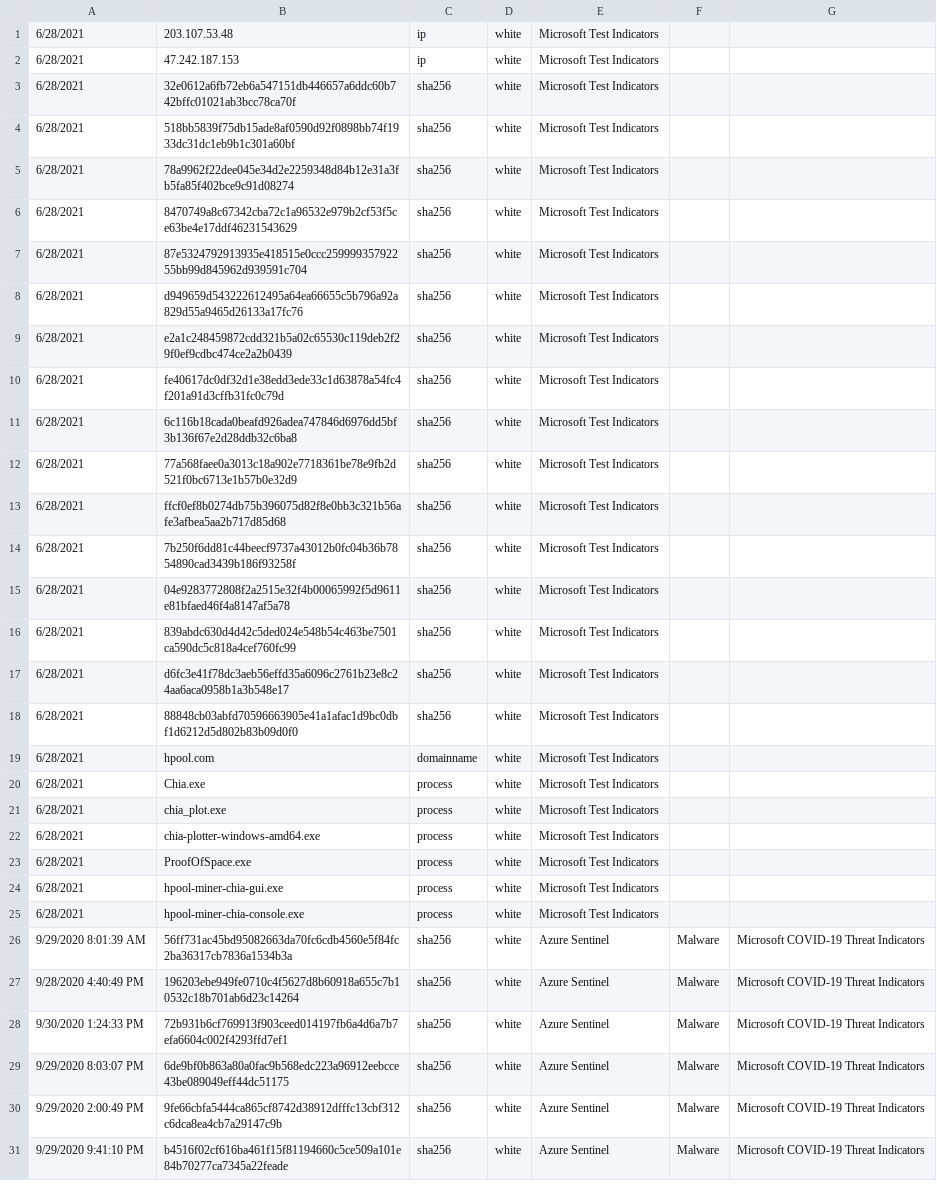
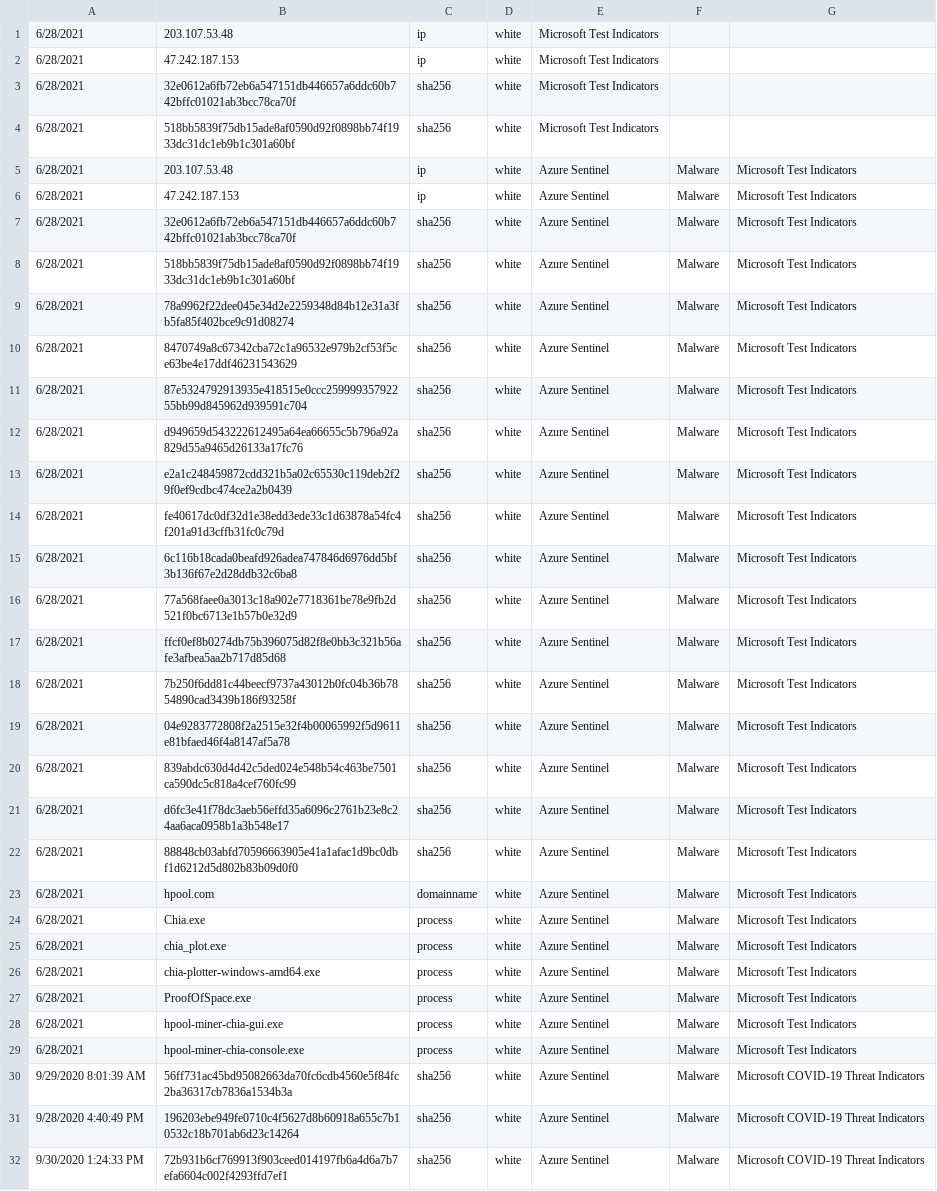
Before and after one commit to format81/experis21, a CSV file: IOC_Classroom.csv, drawn as a sheet; only a part is shown; the shorter side is filled out with more unchanged rows.

Commit message:
Update IOC_Classroom.csv

```diff
--- a/IOC_Classroom.csv
+++ b/IOC_Classroom.csv
@@ -4,23 +4,27 @@
 6/28/2021,518bb5839f75db15ade8af0590d92f0898bb74f1933dc31dc1eb9b1c301a60bf,sha256,white,Microsoft Test Indicators
-6/28/2021,78a9962f22dee045e34d2e2259348d84b12e31a3fb5fa85f402bce9c91d08274,sha256,white,Microsoft Test Indicators
-6/28/2021,8470749a8c67342cba72c1a96532e979b2cf53f5ce63be4e17ddf46231543629,sha256,white,Microsoft Test Indicators
-6/28/2021,87e5324792913935e418515e0ccc25999935792255bb99d845962d939591c704,sha256,white,Microsoft Test Indicators
-6/28/2021,d949659d543222612495a64ea66655c5b796a92a829d55a9465d26133a17fc76,sha256,white,Microsoft Test Indicators
-6/28/2021,e2a1c248459872cdd321b5a02c65530c119deb2f29f0ef9cdbc474ce2a2b0439,sha256,white,Microsoft Test Indicators
-6/28/2021,fe40617dc0df32d1e38edd3ede33c1d63878a54fc4f201a91d3cffb31fc0c79d,sha256,white,Microsoft Test Indicators
-6/28/2021,6c116b18cada0beafd926adea747846d6976dd5bf3b136f67e2d28ddb32c6ba8,sha256,white,Microsoft Test Indicators
-6/28/2021,77a568faee0a3013c18a902e7718361be78e9fb2d521f0bc6713e1b57b0e32d9,sha256,white,Microsoft Test Indicators
-6/28/2021,ffcf0ef8b0274db75b396075d82f8e0bb3c321b56afe3afbea5aa2b717d85d68,sha256,white,Microsoft Test Indicators
-6/28/2021,7b250f6dd81c44beecf9737a43012b0fc04b36b7854890cad3439b186f93258f,sha256,white,Microsoft Test Indicators
-6/28/2021,04e9283772808f2a2515e32f4b00065992f5d9611e81bfaed46f4a8147af5a78,sha256,white,Microsoft Test Indicators
-6/28/2021,839abdc630d4d42c5ded024e548b54c463be7501ca590dc5c818a4cef760fc99,sha256,white,Microsoft Test Indicators
-6/28/2021,d6fc3e41f78dc3aeb56effd35a6096c2761b23e8c24aa6aca0958b1a3b548e17,sha256,white,Microsoft Test Indicators
-6/28/2021,88848cb03abfd70596663905e41a1afac1d9bc0dbf1d6212d5d802b83b09d0f0,sha256,white,Microsoft Test Indicators
-6/28/2021,hpool.com,domainname,white,Microsoft Test Indicators
-6/28/2021,Chia.exe,process,white,Microsoft Test Indicators
-6/28/2021,chia_plot.exe,process,white,Microsoft Test Indicators
-6/28/2021,chia-plotter-windows-amd64.exe,process,white,Microsoft Test Indicators
-6/28/2021,ProofOfSpace.exe,process,white,Microsoft Test Indicators
-6/28/2021,hpool-miner-chia-gui.exe,process,white,Microsoft Test Indicators
-6/28/2021,hpool-miner-chia-console.exe,process,white,Microsoft Test Indicators
+6/28/2021,203.107.53.48,ip,white,Azure Sentinel,Malware,Microsoft Test Indicators
+6/28/2021,47.242.187.153,ip,white,Azure Sentinel,Malware,Microsoft Test Indicators
+6/28/2021,32e0612a6fb72eb6a547151db446657a6ddc60b742bffc01021ab3bcc78ca70f,sha256,white,Azure Sentinel,Malware,Microsoft Test Indicators
+6/28/2021,518bb5839f75db15ade8af0590d92f0898bb74f1933dc31dc1eb9b1c301a60bf,sha256,white,Azure Sentinel,Malware,Microsoft Test Indicators
+6/28/2021,78a9962f22dee045e34d2e2259348d84b12e31a3fb5fa85f402bce9c91d08274,sha256,white,Azure Sentinel,Malware,Microsoft Test Indicators
+6/28/2021,8470749a8c67342cba72c1a96532e979b2cf53f5ce63be4e17ddf46231543629,sha256,white,Azure Sentinel,Malware,Microsoft Test Indicators
+6/28/2021,87e5324792913935e418515e0ccc25999935792255bb99d845962d939591c704,sha256,white,Azure Sentinel,Malware,Microsoft Test Indicators
+6/28/2021,d949659d543222612495a64ea66655c5b796a92a829d55a9465d26133a17fc76,sha256,white,Azure Sentinel,Malware,Microsoft Test Indicators
+6/28/2021,e2a1c248459872cdd321b5a02c65530c119deb2f29f0ef9cdbc474ce2a2b0439,sha256,white,Azure Sentinel,Malware,Microsoft Test Indicators
+6/28/2021,fe40617dc0df32d1e38edd3ede33c1d63878a54fc4f201a91d3cffb31fc0c79d,sha256,white,Azure Sentinel,Malware,Microsoft Test Indicators
+6/28/2021,6c116b18cada0beafd926adea747846d6976dd5bf3b136f67e2d28ddb32c6ba8,sha256,white,Azure Sentinel,Malware,Microsoft Test Indicators
+6/28/2021,77a568faee0a3013c18a902e7718361be78e9fb2d521f0bc6713e1b57b0e32d9,sha256,white,Azure Sentinel,Malware,Microsoft Test Indicators
+6/28/2021,ffcf0ef8b0274db75b396075d82f8e0bb3c321b56afe3afbea5aa2b717d85d68,sha256,white,Azure Sentinel,Malware,Microsoft Test Indicators
+6/28/2021,7b250f6dd81c44beecf9737a43012b0fc04b36b7854890cad3439b186f93258f,sha256,white,Azure Sentinel,Malware,Microsoft Test Indicators
+6/28/2021,04e9283772808f2a2515e32f4b00065992f5d9611e81bfaed46f4a8147af5a78,sha256,white,Azure Sentinel,Malware,Microsoft Test Indicators
+6/28/2021,839abdc630d4d42c5ded024e548b54c463be7501ca590dc5c818a4cef760fc99,sha256,white,Azure Sentinel,Malware,Microsoft Test Indicators
+6/28/2021,d6fc3e41f78dc3aeb56effd35a6096c2761b23e8c24aa6aca0958b1a3b548e17,sha256,white,Azure Sentinel,Malware,Microsoft Test Indicators
+6/28/2021,88848cb03abfd70596663905e41a1afac1d9bc0dbf1d6212d5d802b83b09d0f0,sha256,white,Azure Sentinel,Malware,Microsoft Test Indicators
+6/28/2021,hpool.com,domainname,white,Azure Sentinel,Malware,Microsoft Test Indicators
+6/28/2021,Chia.exe,process,white,Azure Sentinel,Malware,Microsoft Test Indicators
+6/28/2021,chia_plot.exe,process,white,Azure Sentinel,Malware,Microsoft Test Indicators
+6/28/2021,chia-plotter-windows-amd64.exe,process,white,Azure Sentinel,Malware,Microsoft Test Indicators
+6/28/2021,ProofOfSpace.exe,process,white,Azure Sentinel,Malware,Microsoft Test Indicators
+6/28/2021,hpool-miner-chia-gui.exe,process,white,Azure Sentinel,Malware,Microsoft Test Indicators
+6/28/2021,hpool-miner-chia-console.exe,process,white,Azure Sentinel,Malware,Microsoft Test Indicators
 9/29/2020 8:01:39 AM,56ff731ac45bd95082663da70fc6cdb4560e5f84fc2ba36317cb7836a1534b3a,sha256,white,Azure Sentinel,Malware,Microsoft COVID-19 Threat Indicators
```
